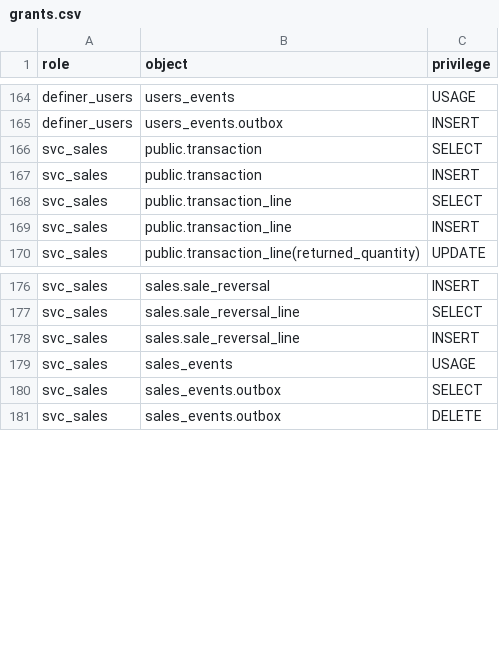
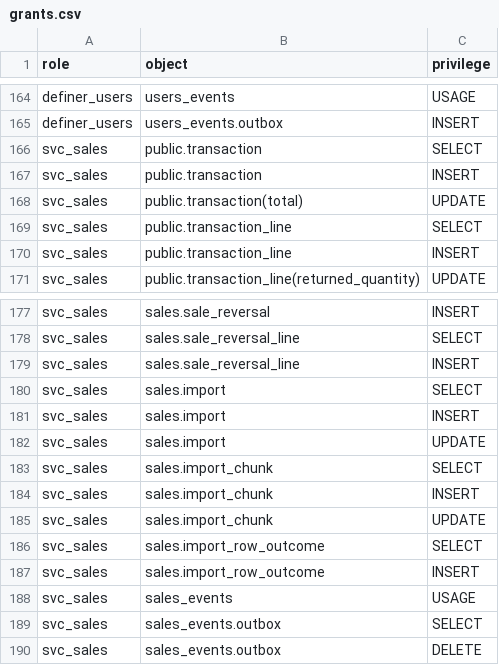
Before and after one commit to Equipo-03-Proyecto10/retail-segmentation, a CSV file: contracts/db/grants.csv, drawn as a sheet; only a part is shown, gaps mark what is left out.

Commit message:
feat(sales): import a sales file as chunks and apply it row by row (#853)
A file reaches sales-service as numbered chunks of rows under the 64 KiB
cap (ADR-0070). The API stages each chunk in sales.import_chunk and
answers 202; a worker, a second process of the same image, applies the
rows one at a time and writes each row's outcome in the same transaction
as the sale line it made, so a crash, a restart or a retry neither loses
nor repeats a line.

Each row passes the rule of POST /v1/sales: the five ported checks and
the mapping of the database's refusals moved into one module
(salerules.py) that both paths call, and the one function that takes
stock. rows.py adds only what a file can get wrong: cell count, blank or
mistyped cells, a date with no offset, formula-like and over-long ids.
A repeat is told apart by where the first line is: this file, or a sale
already recorded. The database refuses the same file through the web's
page and through the service, in both directions.

The reversal and web changes of #774 are the base of this branch.

```diff
--- a/contracts/db/grants.csv
+++ b/contracts/db/grants.csv
@@ -167,2 +167,3 @@ svc_sales,public.transaction,SELECT
 svc_sales,public.transaction,INSERT
+svc_sales,public.transaction(total),UPDATE
 svc_sales,public.transaction_line,SELECT
@@ -178,2 +179,10 @@ svc_sales,sales.sale_reversal_line,SELECT
 svc_sales,sales.sale_reversal_line,INSERT
+svc_sales,sales.import,SELECT
+svc_sales,sales.import,INSERT
+svc_sales,sales.import,UPDATE
+svc_sales,sales.import_chunk,SELECT
+svc_sales,sales.import_chunk,INSERT
+svc_sales,sales.import_chunk,UPDATE
+svc_sales,sales.import_row_outcome,SELECT
+svc_sales,sales.import_row_outcome,INSERT
 svc_sales,sales_events,USAGE
```
Also changed, not shown: 19 other files.
